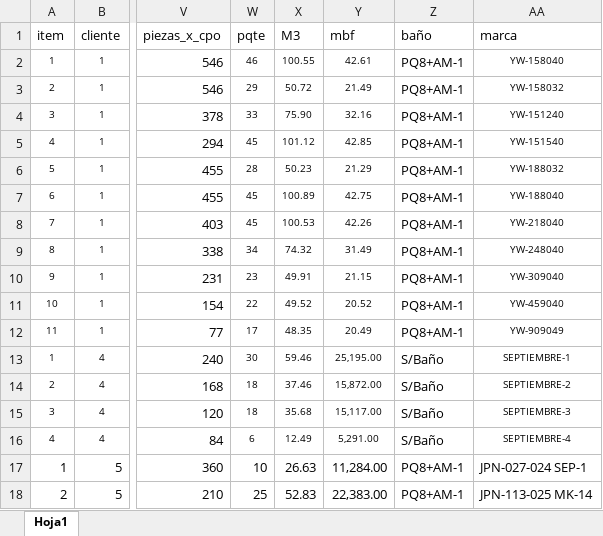
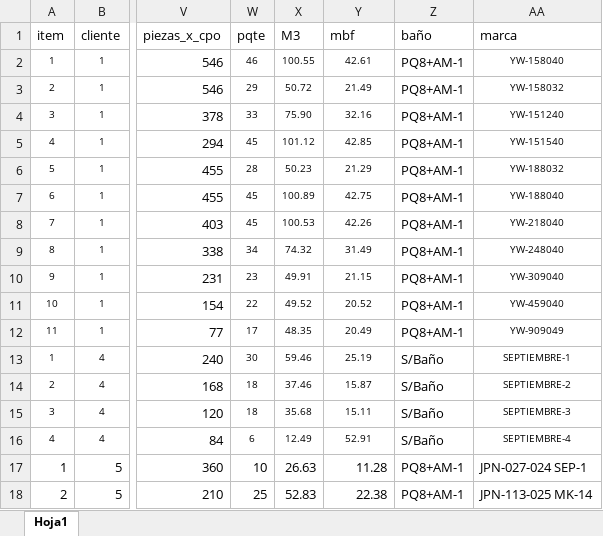
Before and after one commit to FranClone/spp_nuevo, an Excel workbook: core/media/Plantilla_ejemplo.xlsx, sheet Hoja1, drawn as a sheet; only a part is shown, gaps mark what is left out; values as stored, in another font and other column widths than the file's, no borders; charts and pictures not drawn; the diff names each change by its address in the sheet, - before the commit and + after, or states it on an @@ line.

```diff
--- a/core/media/Plantilla_ejemplo.xlsx (sheet Hoja1)
+++ b/core/media/Plantilla_ejemplo.xlsx (sheet Hoja1)
-Y13 (mbf): 25,195.00
+Y13 (mbf): 25.19
-Y14 (mbf): 15,872.00
+Y14 (mbf): 15.87
-Y15 (mbf): 15,117.00
+Y15 (mbf): 15.11
-Y16 (mbf): 5,291.00
+Y16 (mbf): 52.91
-Y17 (mbf): 11,284.00
+Y17 (mbf): 11.28
-Y18 (mbf): 22,383.00
+Y18 (mbf): 22.38
```
Also changed, not shown: 2 other files.
